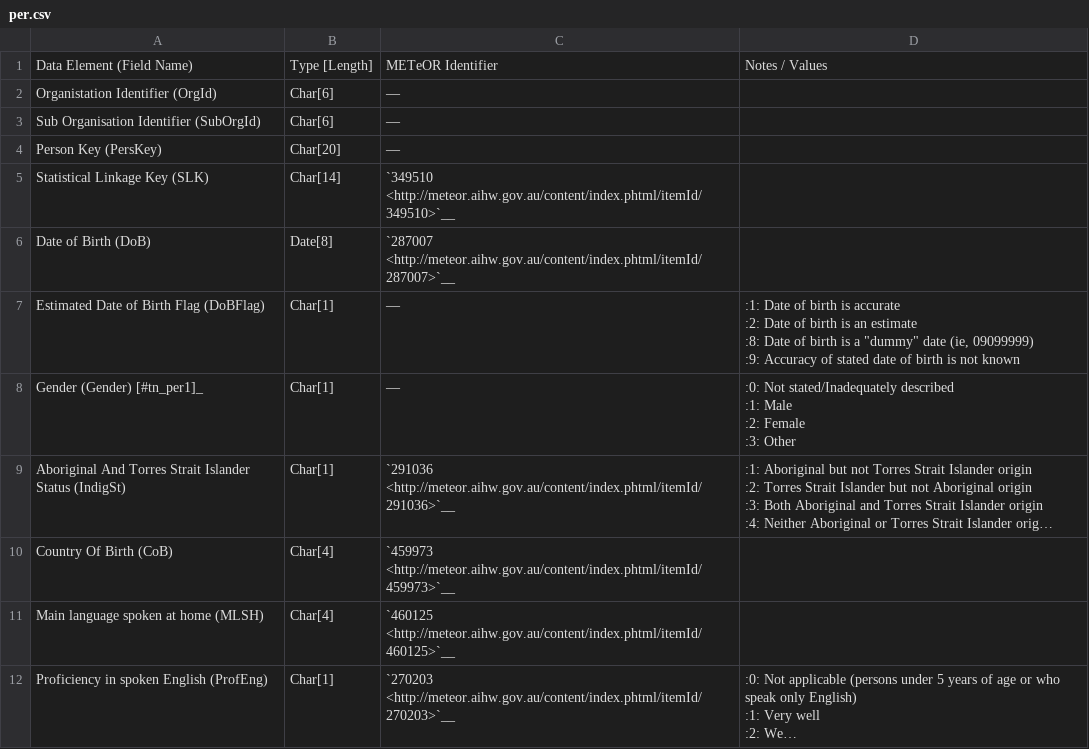
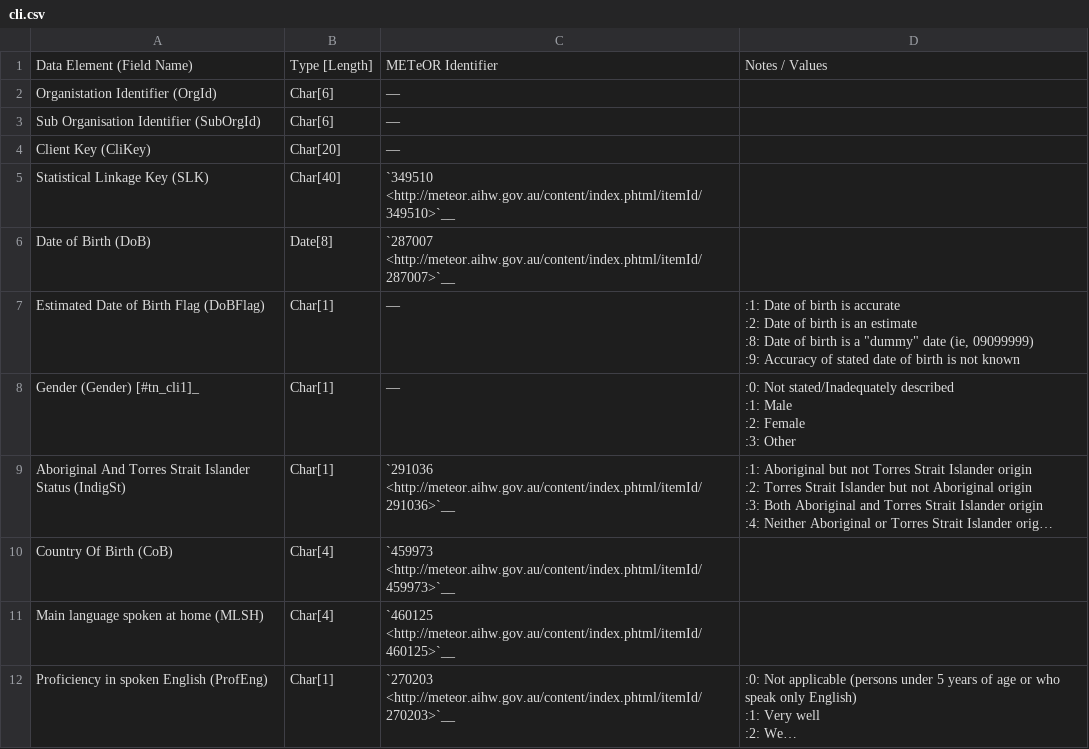
Before and after one commit to strategicdata/pmhc-mds-spec, a CSV file: doc/records/cli.csv (was doc/records/per.csv), drawn as a sheet; long unchanged cells end in …; the diff names each change by its address in the sheet, - before the commit and + after, or states it on an @@ line.

```diff
--- a/doc/records/per.csv
+++ b/doc/records/cli.csv
-A4: Person Key (PersKey)
+A4: Client Key (CliKey)
-B5: Char[14]
+B5: Char[40]
-A8: Gender (Gender) [#tn_per1]_
+A8: Gender (Gender) [#tn_cli1]_
```
Also changed, not shown: doc/records/coloc.csv, doc/records/epi.csv, 6 other files.
